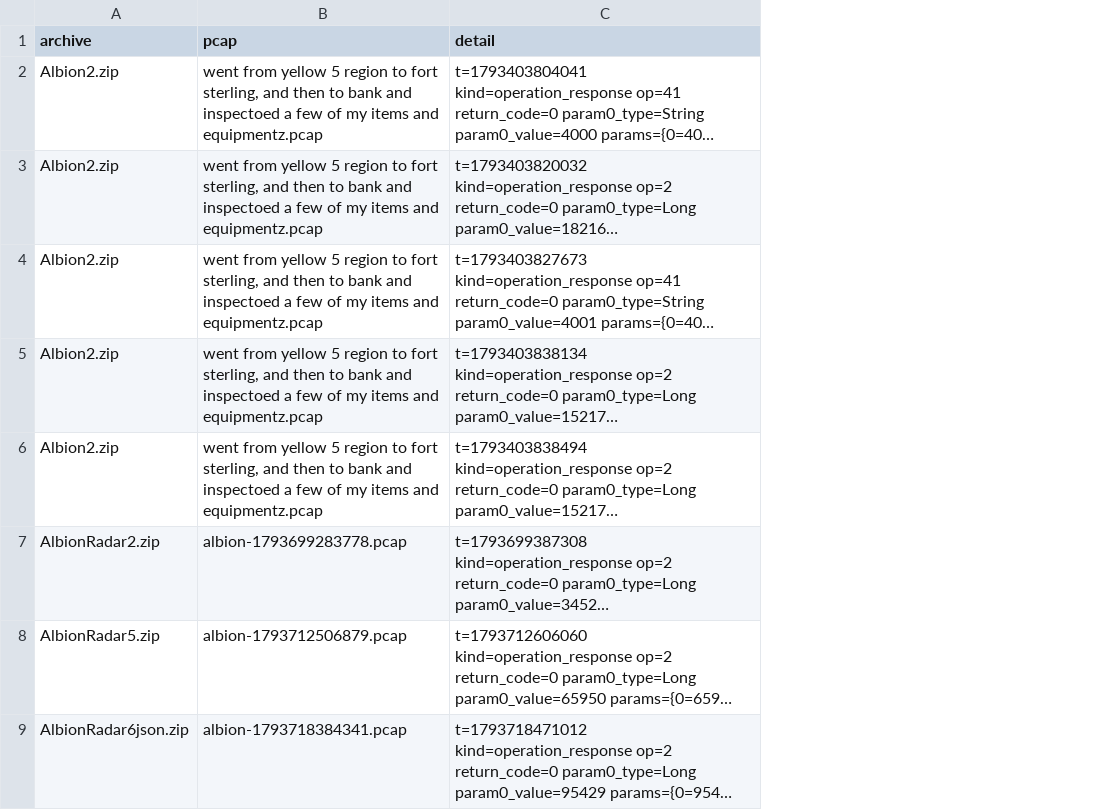
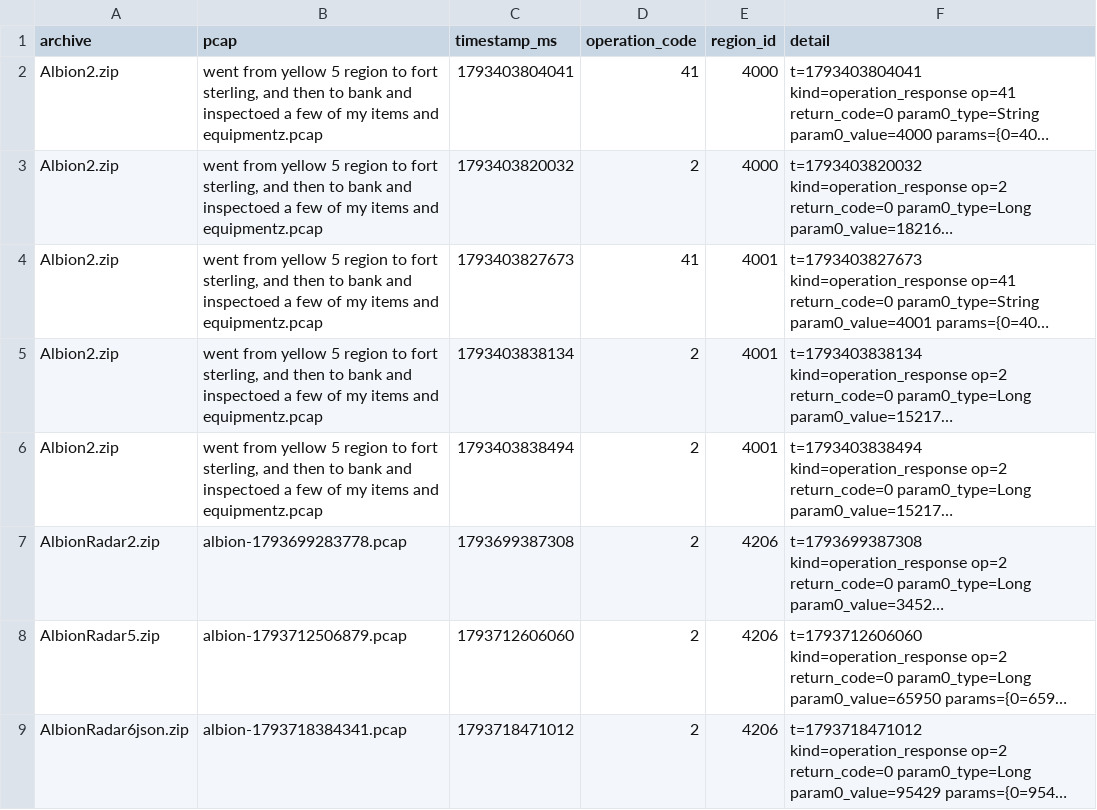
Before and after one commit to eesanezhad76/v2rayNG, a CSV file: research/analysis/2026-11-02-region-transition-evidence.csv, drawn as a sheet; only a part is shown; long unchanged cells end in …; the diff names each change by its address in the sheet, - before the commit and + after, or states it on an @@ line.

```diff
--- a/research/analysis/2026-11-02-region-transition-evidence.csv
+++ b/research/analysis/2026-11-02-region-transition-evidence.csv
+column C (timestamp_ms), rows 2-9: 1793403804041 | 1793403820032 | 1793403827673 | 1793403838134 | 1793403838494 | 1793699387308 | 1793712606060 | 1793718471012
+column D (operation_code), rows 2-9: 41 | 2 | 41 | 2 | 2 | 2 | 2 | 2
+column E (region_id), rows 2-9: 4000 | 4000 | 4001 | 4001 | 4001 | 4206 | 4206 | 4206
```
Also changed, not shown: research/analysis/2026-11-02-overlay-family-correlation.csv, research/analysis/2026-11-02-overlay-manual-markers.csv, 44 other files.
